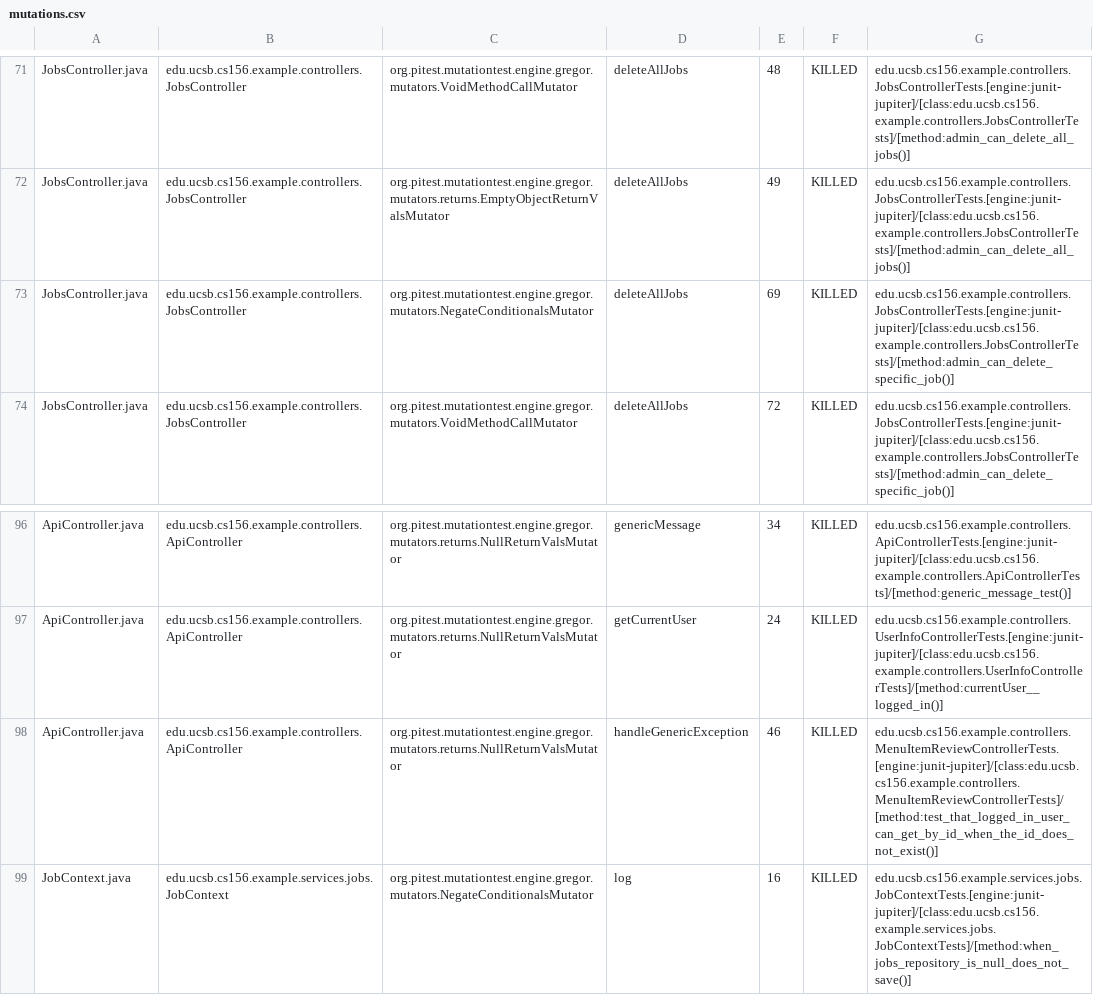
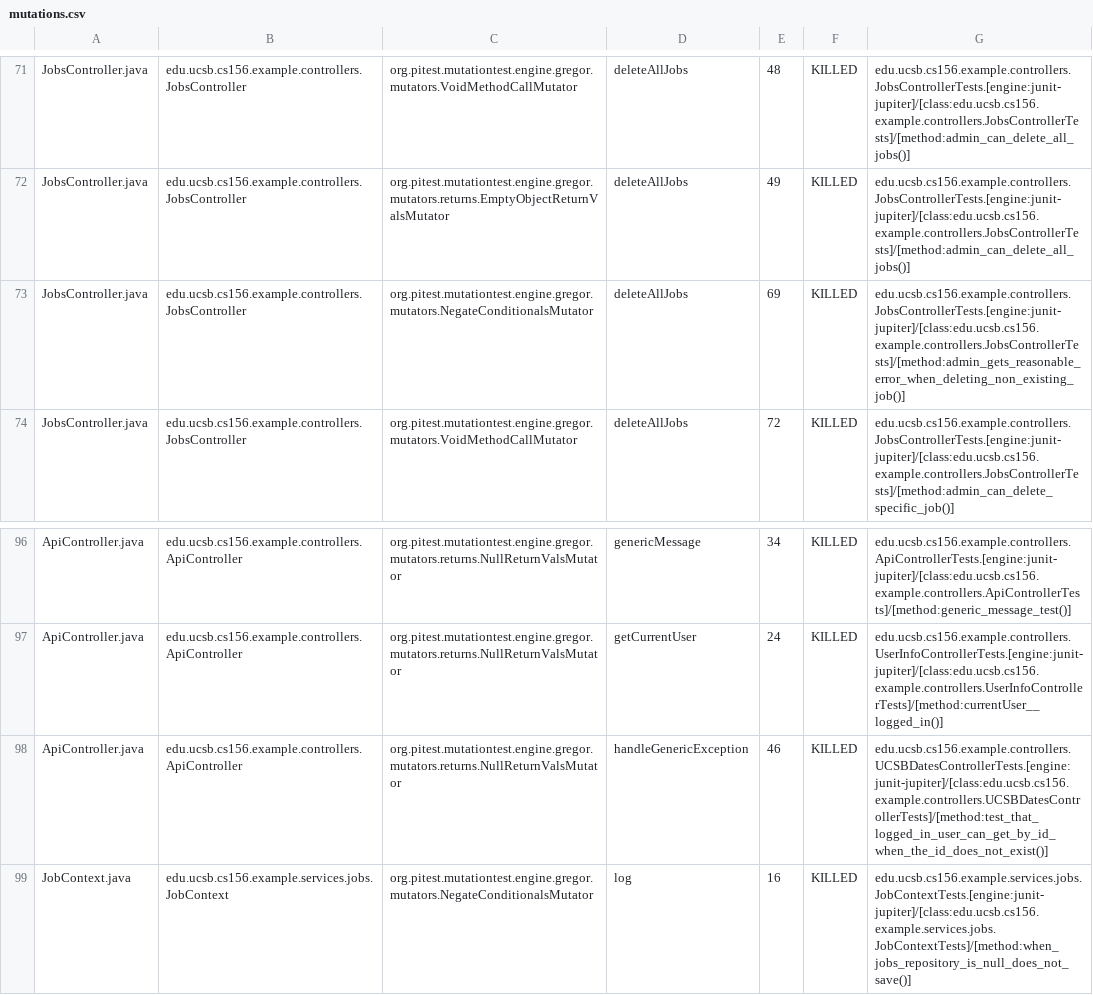
Before and after one commit to ucsb-cs156-f25/team02-f25-04, a CSV file: prs/64/pitest/mutations.csv, drawn as a sheet; only a part is shown, gaps mark what is left out.

Commit message:
Deploying to gh-pages from @ ucsb-cs156-f25/team02-f25-04@9786db0a7fa248444331e42aad6b49b4d5867381 🚀

```diff
--- a/prs/64/pitest/mutations.csv
+++ b/prs/64/pitest/mutations.csv
@@ -72,3 +72,3 @@ JobsController.java,edu.ucsb.cs156.example.controllers.JobsController,org.pitest
 JobsController.java,edu.ucsb.cs156.example.controllers.JobsController,org.pitest.mutationtest.engine.gregor.mutators.returns.EmptyObjectReturnValsMutator,deleteAllJobs,49,KILLED,edu.ucsb.cs156.example.controllers.JobsControllerTests.[engine:junit-jupiter]/[class:edu.ucsb.cs156.example.controllers.JobsControllerTests]/[method:admin_can_delete_all_jobs()]
-JobsController.java,edu.ucsb.cs156.example.controllers.JobsController,org.pitest.mutationtest.engine.gregor.mutators.NegateConditionalsMutator,deleteAllJobs,69,KILLED,edu.ucsb.cs156.example.controllers.JobsControllerTests.[engine:junit-jupiter]/[class:edu.ucsb.cs156.example.controllers.JobsControllerTests]/[method:admin_can_delete_specific_job()]
+JobsController.java,edu.ucsb.cs156.example.controllers.JobsController,org.pitest.mutationtest.engine.gregor.mutators.NegateConditionalsMutator,deleteAllJobs,69,KILLED,edu.ucsb.cs156.example.controllers.JobsControllerTests.[engine:junit-jupiter]/[class:edu.ucsb.cs156.example.controllers.JobsControllerTests]/[method:admin_gets_reasonable_error_when_deleting_non_existing_job()]
 JobsController.java,edu.ucsb.cs156.example.controllers.JobsController,org.pitest.mutationtest.engine.gregor.mutators.VoidMethodCallMutator,deleteAllJobs,72,KILLED,edu.ucsb.cs156.example.controllers.JobsControllerTests.[engine:junit-jupiter]/[class:edu.ucsb.cs156.example.controllers.JobsControllerTests]/[method:admin_can_delete_specific_job()]
@@ -97,3 +97,3 @@ ApiController.java,edu.ucsb.cs156.example.controllers.ApiController,org.pitest.m
 ApiController.java,edu.ucsb.cs156.example.controllers.ApiController,org.pitest.mutationtest.engine.gregor.mutators.returns.NullReturnValsMutator,getCurrentUser,24,KILLED,edu.ucsb.cs156.example.controllers.UserInfoControllerTests.[engine:junit-jupiter]/[class:edu.ucsb.cs156.example.controllers.UserInfoControllerTests]/[method:currentUser__logged_in()]
-ApiController.java,edu.ucsb.cs156.example.controllers.ApiController,org.pitest.mutationtest.engine.gregor.mutators.returns.NullReturnValsMutator,handleGenericException,46,KILLED,edu.ucsb.cs156.example.controllers.MenuItemReviewControllerTests.[engine:junit-jupiter]/[class:edu.ucsb.cs156.example.controllers.MenuItemReviewControllerTests]/[method:test_that_logged_in_user_can_get_by_id_when_the_id_does_not_exist()]
+ApiController.java,edu.ucsb.cs156.example.controllers.ApiController,org.pitest.mutationtest.engine.gregor.mutators.returns.NullReturnValsMutator,handleGenericException,46,KILLED,edu.ucsb.cs156.example.controllers.UCSBDatesControllerTests.[engine:junit-jupiter]/[class:edu.ucsb.cs156.example.controllers.UCSBDatesControllerTests]/[method:test_that_logged_in_user_can_get_by_id_when_the_id_does_not_exist()]
 JobContext.java,edu.ucsb.cs156.example.services.jobs.JobContext,org.pitest.mutationtest.engine.gregor.mutators.NegateConditionalsMutator,log,16,KILLED,edu.ucsb.cs156.example.services.jobs.JobContextTests.[engine:junit-jupiter]/[class:edu.ucsb.cs156.example.services.jobs.JobContextTests]/[method:when_jobs_repository_is_null_does_not_save()]
```
Also changed, not shown: 16 other files.
